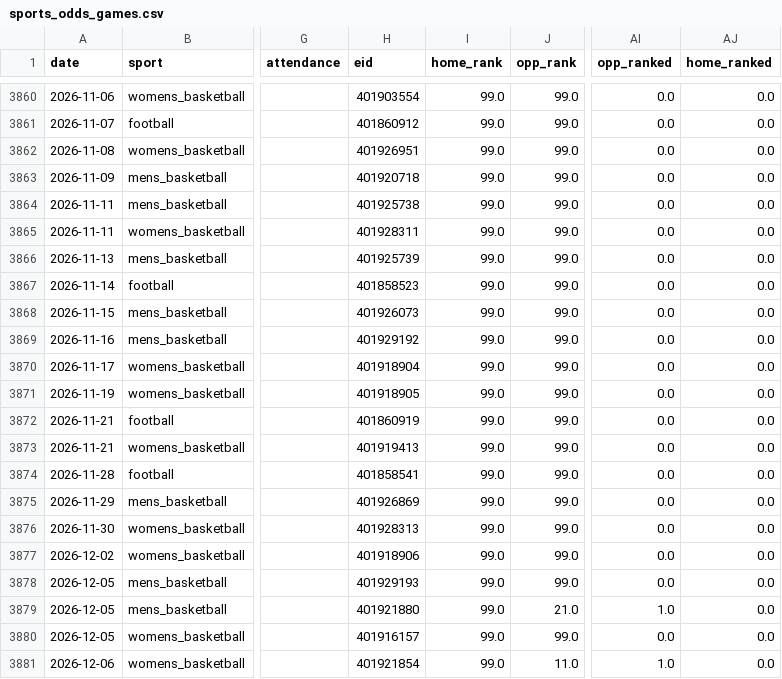
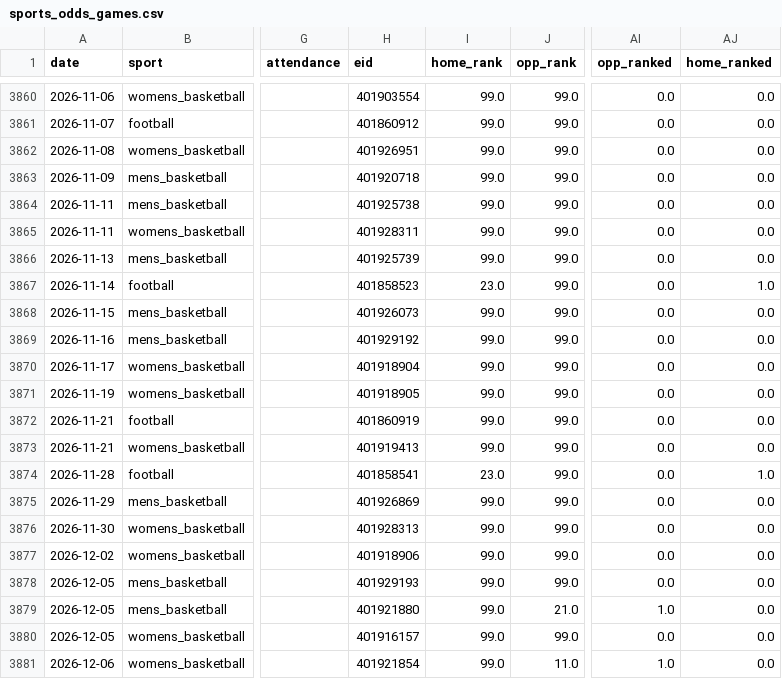
Before and after one commit to Churchy156/eugene-sky, a CSV file: data/sports_odds_games.csv, drawn as a sheet; only a part is shown, gaps mark what is left out; the diff names each change by its address in the sheet, - before the commit and + after, or states it on an @@ line.

```diff
--- a/data/sports_odds_games.csv
+++ b/data/sports_odds_games.csv
-I3867 (home_rank): 99.0
+I3867 (home_rank): 23.0
-AJ3867 (home_ranked): 0.0
+AJ3867 (home_ranked): 1.0
-I3874 (home_rank): 99.0
+I3874 (home_rank): 23.0
-AJ3874 (home_ranked): 0.0
+AJ3874 (home_ranked): 1.0
```
Also changed, not shown: 11 other files.
